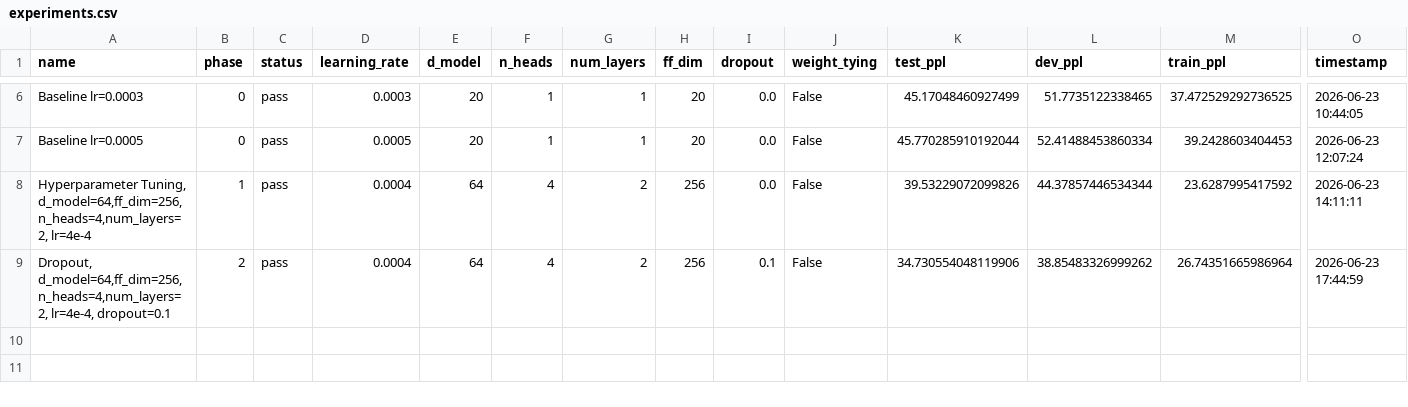
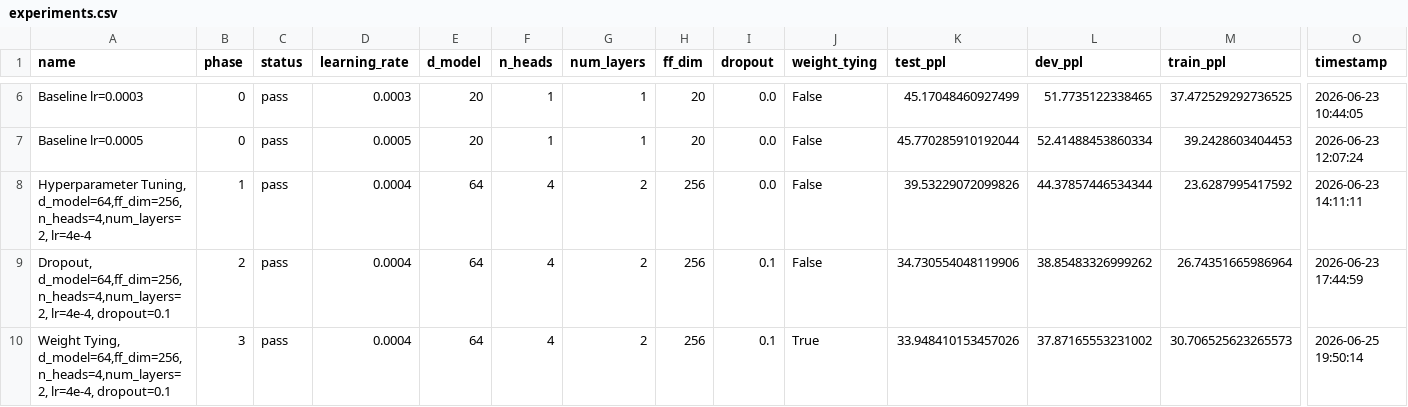
Before and after one commit to toqaalaa20/scratch-vs-pretrained-nlp, a CSV file: LM/part_A/results/experiments.csv, drawn as a sheet; only a part is shown, gaps mark what is left out; rows hold the shown columns only; the diff names each change by its address in the sheet, - before the commit and + after, or states it on an @@ line.

Commit message:
Performed weight_tying exp

```diff
--- a/LM/part_A/results/experiments.csv
+++ b/LM/part_A/results/experiments.csv
+row 10: Weight Tying, d_model=64,ff_dim=256, n_heads=4,num_layers=2, lr=4e-4, dropout=0.1 | 3 | pass | 0.0004 | 64 | 4 | 2 | 256 | 0.1 | True | 33.948410153457026 | 37.87165553231002 | 30.706525623265573 | 2026-06-25 19:50:14
```
Also changed, not shown: 3 other files.
